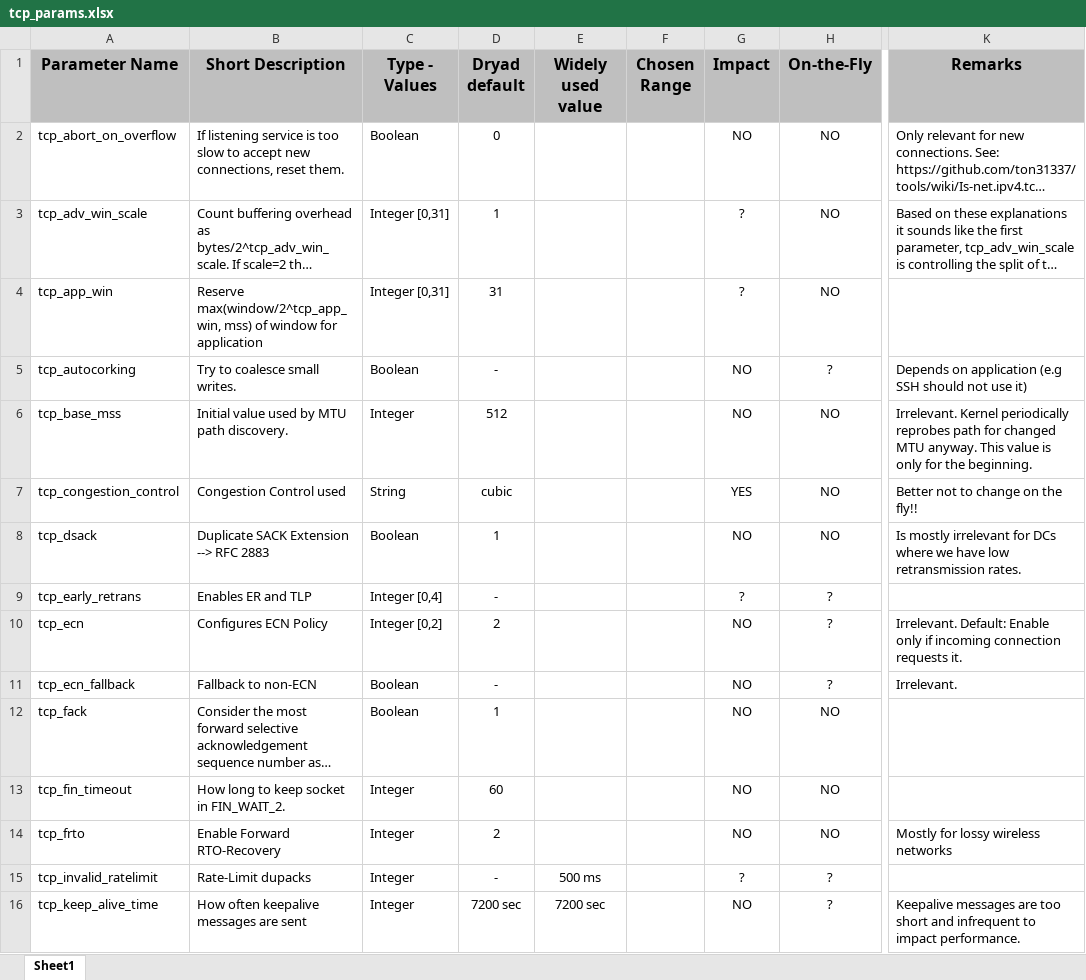
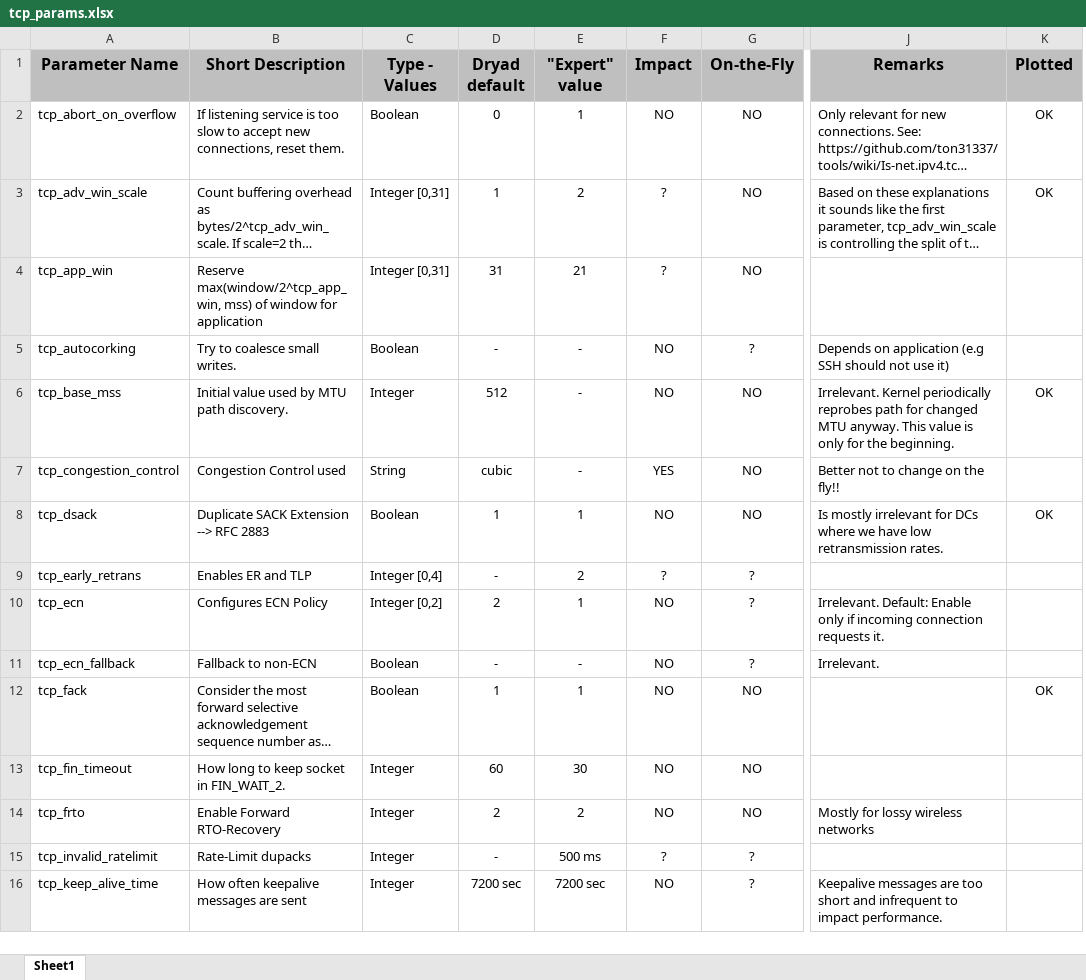
Before and after one commit to tonykarkats/tcp_param_tuning, an Excel workbook: tcp_params.xlsx, sheet Sheet1, drawn as a sheet; only a part is shown, gaps mark what is left out; long unchanged cells end in …; values as stored, in another font and other column widths than the file's, no borders; conditional formats not drawn; removed rows and columns are numbered as before the commit, all else as after; the diff covers the shown part only; the diff names each change by its address in the sheet, - before the commit and + after, or states it on an @@ line.

Commit message:
Added expert values to tcp_params.xlsx

```diff
--- a/tcp_params.xlsx (sheet Sheet1)
+++ b/tcp_params.xlsx (sheet Sheet1)
-column F (Chosen Range), empty
+column K (Plotted), rows 2-12: OK | OK |  |  | OK |  | OK |  |  |  | OK
-E1: Widely used value
+E1: "Expert" value
-E2 ("Expert" value): (empty)
+E2 ("Expert" value): 1
-E3 ("Expert" value): (empty)
+E3 ("Expert" value): 2
-E4 ("Expert" value): (empty)
+E4 ("Expert" value): 21
-E5:E7 ("Expert" value): (empty)
+E5:E7 ("Expert" value): -
-E8 ("Expert" value): (empty)
+E8 ("Expert" value): 1
-E9 ("Expert" value): (empty)
+E9 ("Expert" value): 2
-E10 ("Expert" value): (empty)
+E10 ("Expert" value): 1
-E11 ("Expert" value): (empty)
+E11 ("Expert" value): -
-E12 ("Expert" value): (empty)
+E12 ("Expert" value): 1
-E13 ("Expert" value): (empty)
+E13 ("Expert" value): 30
-E14 ("Expert" value): (empty)
+E14 ("Expert" value): 2
```
Also changed, not shown: 27 edited cells elsewhere in this sheet.
